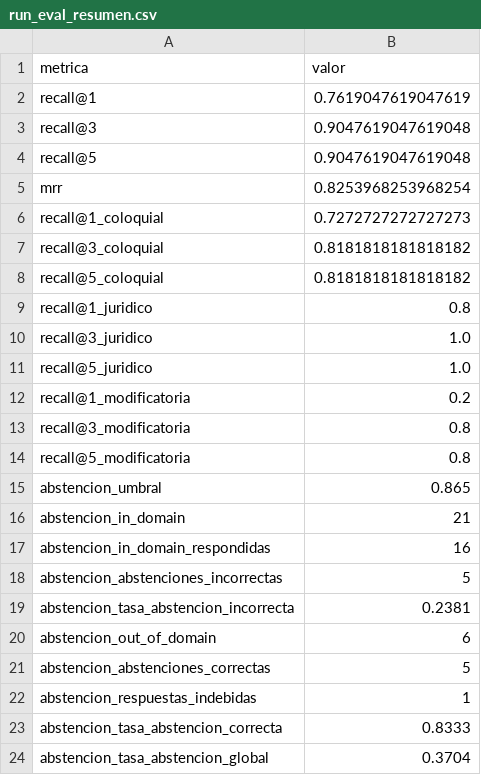
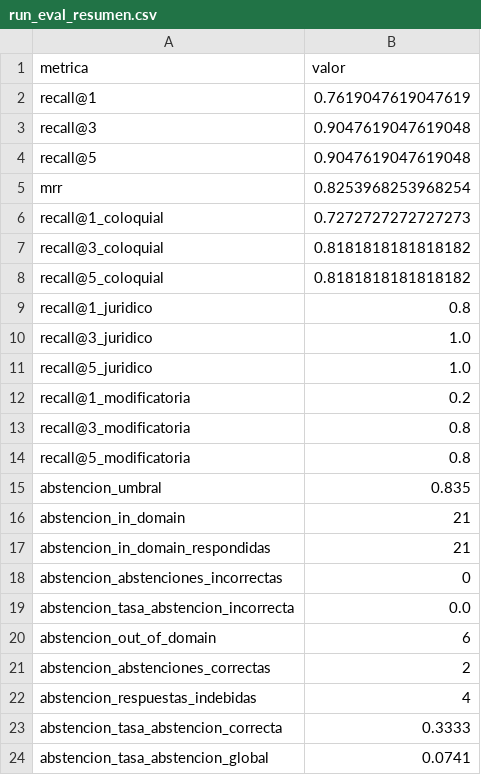
Before and after one commit to RenataZuta/Homework, a CSV file: tarea1/eval/results/run_eval_resumen.csv, drawn as a sheet.

```diff
--- a/tarea1/eval/results/run_eval_resumen.csv
+++ b/tarea1/eval/results/run_eval_resumen.csv
@@ -14,11 +14,11 @@ recall@3_modificatoria,0.8
 recall@5_modificatoria,0.8
-abstencion_umbral,0.865
+abstencion_umbral,0.835
 abstencion_in_domain,21
-abstencion_in_domain_respondidas,16
-abstencion_abstenciones_incorrectas,5
-abstencion_tasa_abstencion_incorrecta,0.2381
+abstencion_in_domain_respondidas,21
+abstencion_abstenciones_incorrectas,0
+abstencion_tasa_abstencion_incorrecta,0.0
 abstencion_out_of_domain,6
-abstencion_abstenciones_correctas,5
-abstencion_respuestas_indebidas,1
-abstencion_tasa_abstencion_correcta,0.8333
-abstencion_tasa_abstencion_global,0.3704
+abstencion_abstenciones_correctas,2
+abstencion_respuestas_indebidas,4
+abstencion_tasa_abstencion_correcta,0.3333
+abstencion_tasa_abstencion_global,0.0741
```
Also changed, not shown: tarea1/eval/results/run_eval_preguntas.csv, 12 other files.
